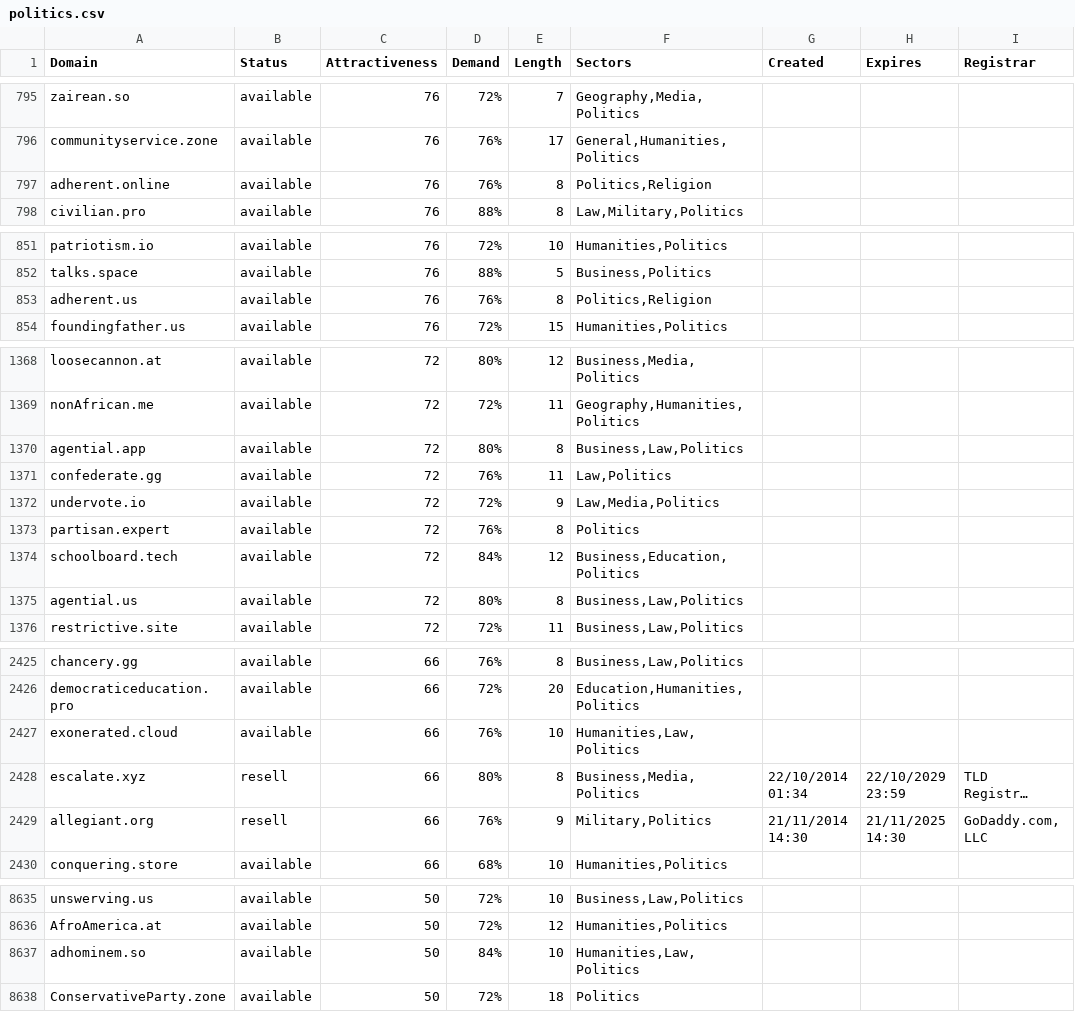
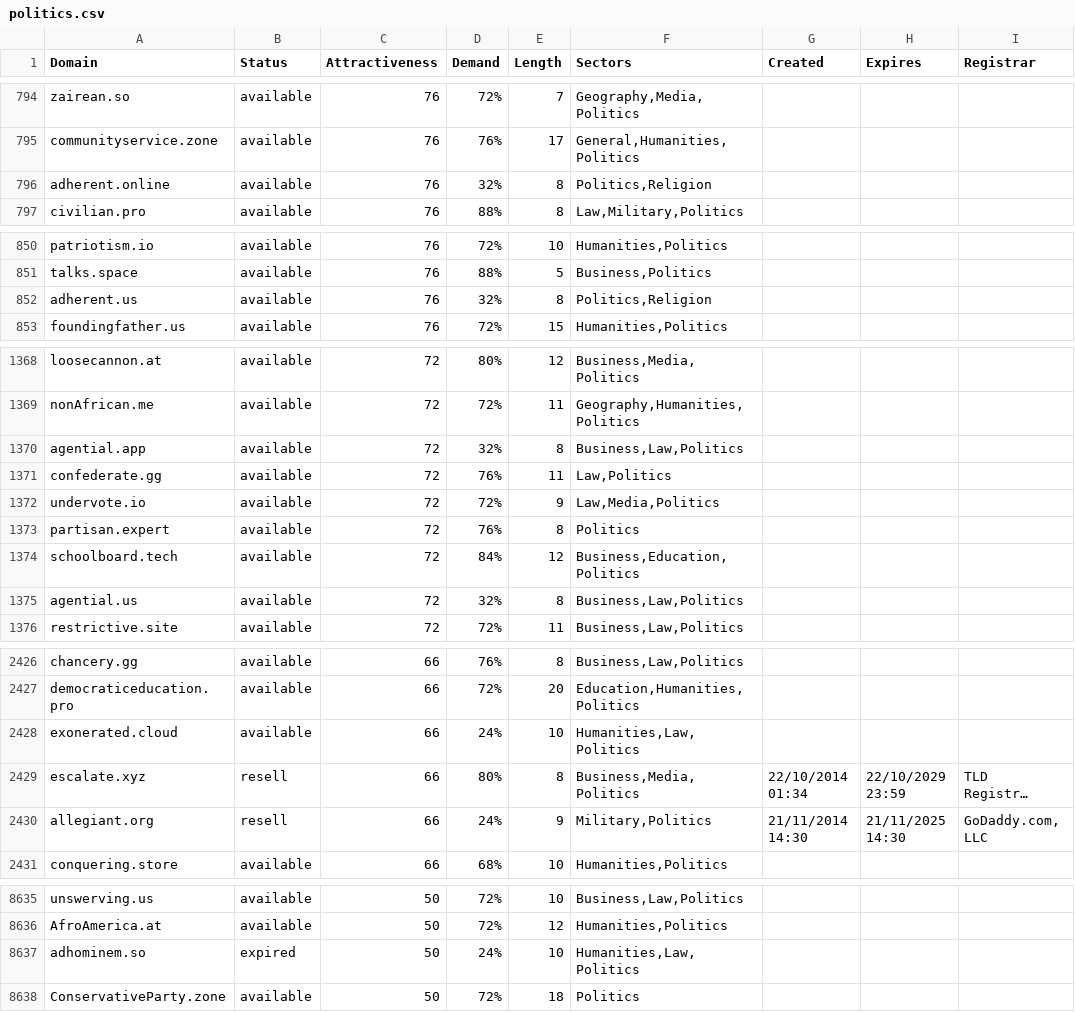
Before and after one commit to UniqueDomains/politics-oneword-domains, a CSV file: politics.csv, drawn as a sheet; only a part is shown, gaps mark what is left out; long unchanged cells end in …; addresses are those after the commit; the diff covers the shown part only; the diff names each change by its address in the sheet, - before the commit and + after, or states it on an @@ line.

```diff
--- a/politics.csv
+++ b/politics.csv
-D796 (Demand): 76%
+D796 (Demand): 32%
-D852 (Demand): 76%
+D852 (Demand): 32%
-D1370 (Demand): 80%
+D1370 (Demand): 32%
-D1375 (Demand): 80%
+D1375 (Demand): 32%
-D2428 (Demand): 76%
+D2428 (Demand): 24%
-D2430 (Demand): 76%
+D2430 (Demand): 24%
-B8637 (Status): available
+B8637 (Status): expired
-D8637 (Demand): 84%
+D8637 (Demand): 24%
```
Also changed, not shown: 2 added rows, 2 removed rows and 43 edited cells elsewhere in this file, 2 other files.
